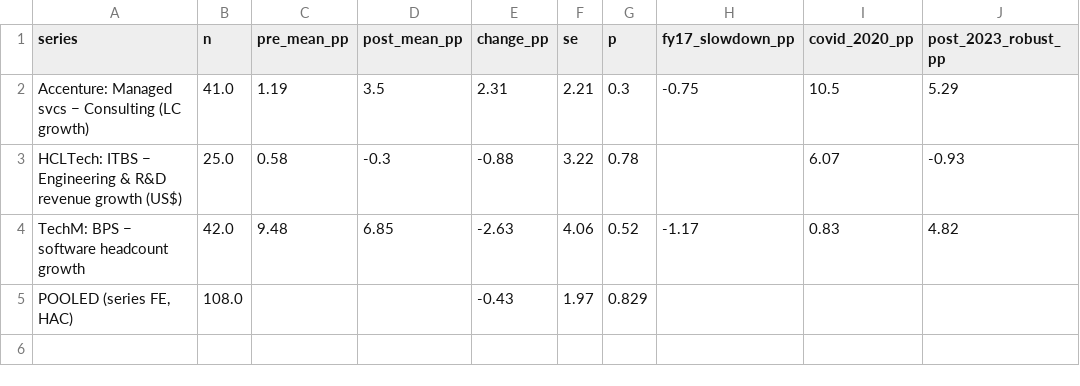
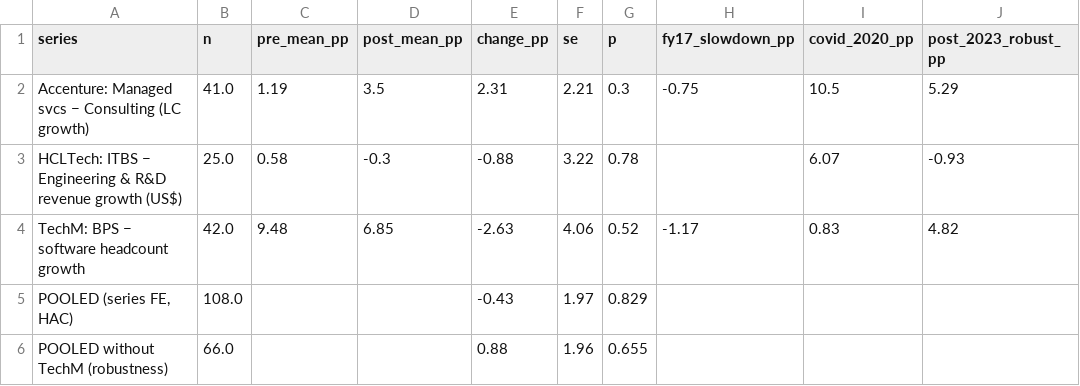
Before and after one commit to Jevonomics/Offshoring, a CSV file: outputs/h2_vendor_proxies.csv, drawn as a sheet.

```diff
--- a/outputs/h2_vendor_proxies.csv
+++ b/outputs/h2_vendor_proxies.csv
@@ -5 +5,2 @@ TechM: BPS − software headcount growth,42.0,9.48,6.85,-2.63,4.06,0.52,-1.17,0.
 "POOLED (series FE, HAC)",108.0,,,-0.43,1.97,0.829,,,
+POOLED without TechM (robustness),66.0,,,0.88,1.96,0.655,,,
```
Also changed, not shown: 5 other files.
